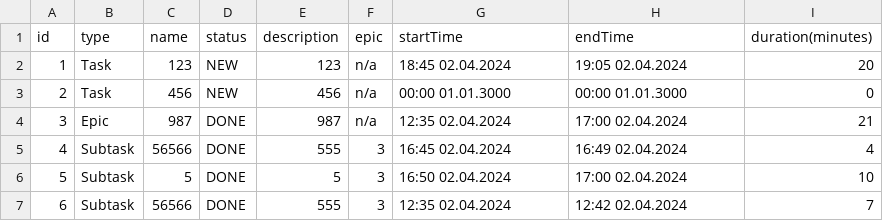
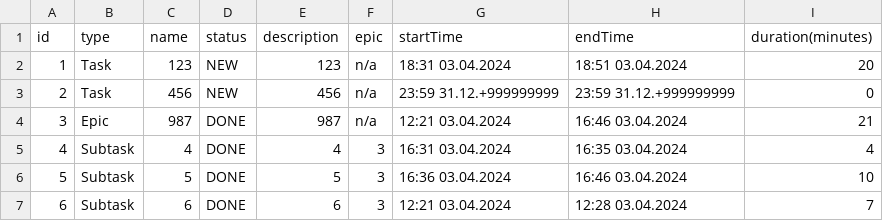
Before and after one commit to FORESSS/java-kanban, a CSV file: resources/data.csv, drawn as a sheet.

```diff
--- a/resources/data.csv
+++ b/resources/data.csv
@@ -1,7 +1,7 @@
 id,type,name,status,description,epic,startTime,endTime,duration(minutes)
-1,Task,123,NEW,123,n/a,18:45 02.04.2024,19:05 02.04.2024,20
-2,Task,456,NEW,456,n/a,00:00 01.01.3000,00:00 01.01.3000,0
-3,Epic,987,DONE,987,n/a,12:35 02.04.2024,17:00 02.04.2024,21
-4,Subtask,56566,DONE,555,3,16:45 02.04.2024,16:49 02.04.2024,4
-5,Subtask,5,DONE,5,3,16:50 02.04.2024,17:00 02.04.2024,10
-6,Subtask,56566,DONE,555,3,12:35 02.04.2024,12:42 02.04.2024,7
+1,Task,123,NEW,123,n/a,18:31 03.04.2024,18:51 03.04.2024,20
+2,Task,456,NEW,456,n/a,23:59 31.12.+999999999,23:59 31.12.+999999999,0
+3,Epic,987,DONE,987,n/a,12:21 03.04.2024,16:46 03.04.2024,21
+4,Subtask,4,DONE,4,3,16:31 03.04.2024,16:35 03.04.2024,4
+5,Subtask,5,DONE,5,3,16:36 03.04.2024,16:46 03.04.2024,10
+6,Subtask,6,DONE,6,3,12:21 03.04.2024,12:28 03.04.2024,7
```
Also changed, not shown: resources/history.csv, 1 other file.
